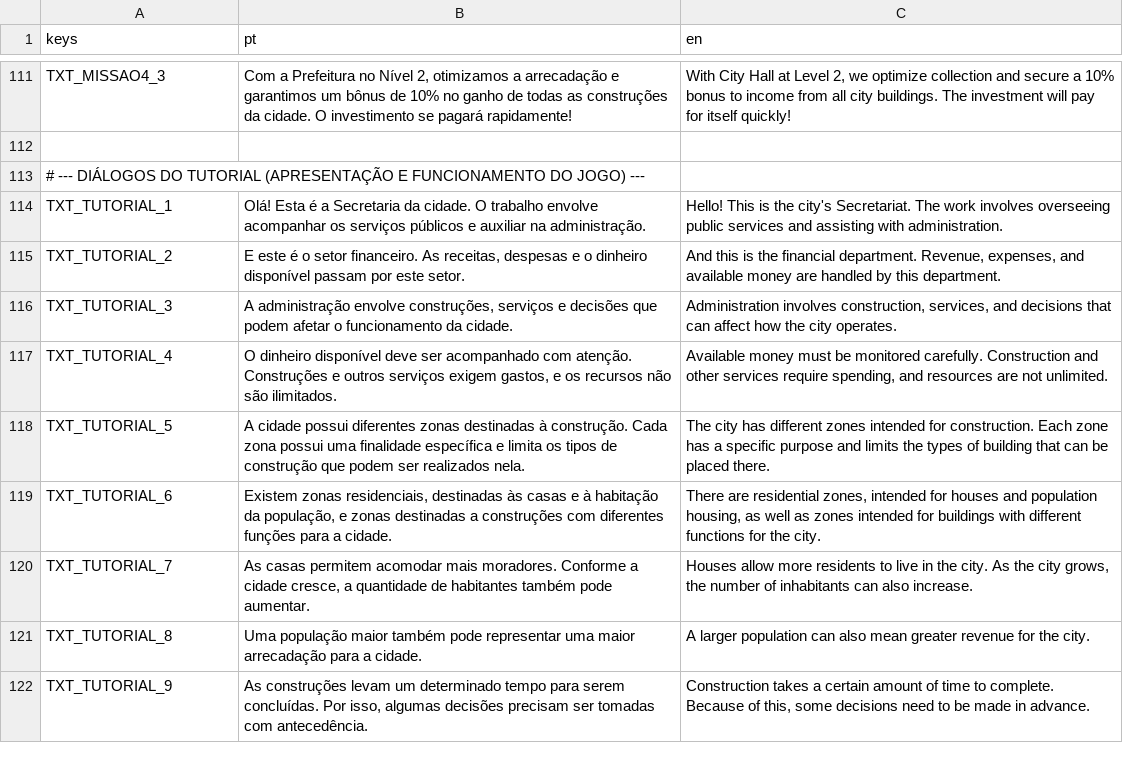
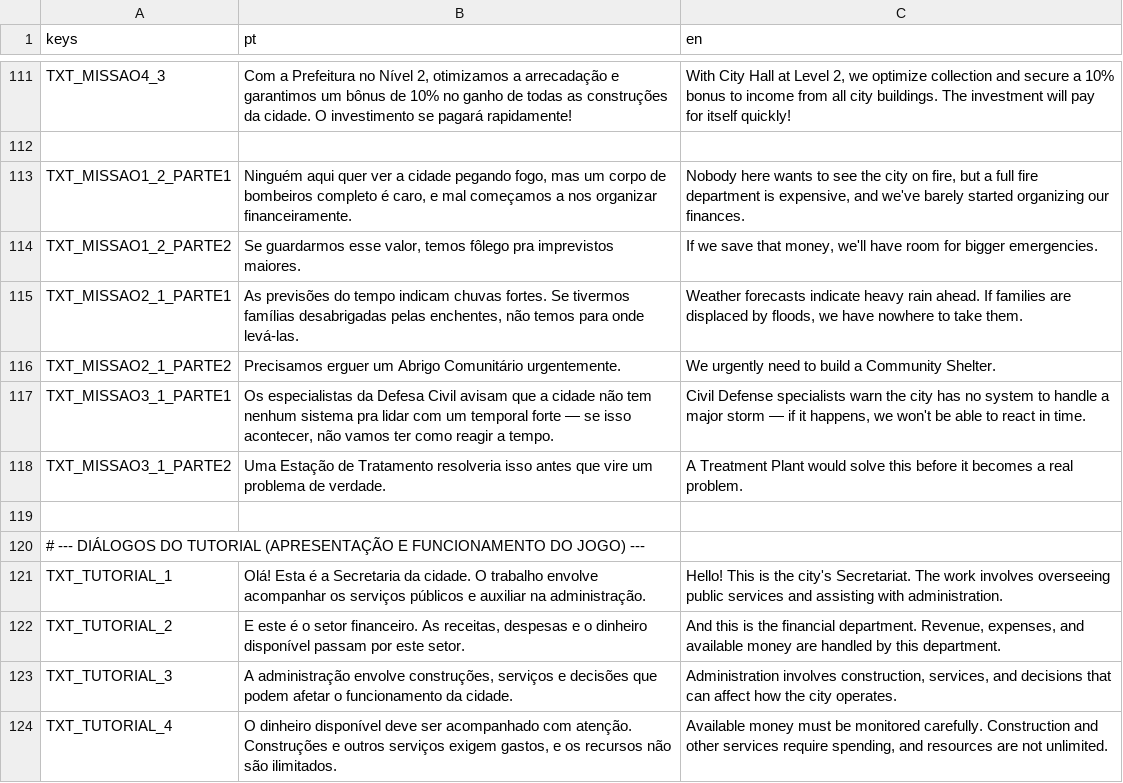
Before and after one commit to Fernando-1909/Desastres-Naturais-O-Jogo, a CSV file: Jogo principal/Scripts/translations.csv, drawn as a sheet; only a part is shown, gaps mark what is left out; the shorter side is filled out with more unchanged rows; the diff names each change by its address in the sheet, - before the commit and + after, or states it on an @@ line.

```diff
--- a/Jogo principal/Scripts/translations.csv
+++ b/Jogo principal/Scripts/translations.csv
+row 113: TXT_MISSAO1_2_PARTE1 | Ninguém aqui quer ver a cidade pegando fogo, mas um corpo de bombeiros completo é caro, e mal começamos a nos organizar financeiramente. | Nobody here wants to see the city on fire, but a full fire department is expensive, and we've barely started organizing our finances.
+row 114: TXT_MISSAO1_2_PARTE2 | Se guardarmos esse valor, temos fôlego pra imprevistos maiores. | If we save that money, we'll have room for bigger emergencies.
+row 115: TXT_MISSAO2_1_PARTE1 | As previsões do tempo indicam chuvas fortes. Se tivermos famílias desabrigadas pelas enchentes, não temos para onde levá-las. | Weather forecasts indicate heavy rain ahead. If families are displaced by floods, we have nowhere to take them.
+row 116: TXT_MISSAO2_1_PARTE2 | Precisamos erguer um Abrigo Comunitário urgentemente. | We urgently need to build a Community Shelter.
+row 117: TXT_MISSAO3_1_PARTE1 | Os especialistas da Defesa Civil avisam que a cidade não tem nenhum sistema pra lidar com um temporal forte — se isso acontecer, não vamos ter como reagir a tempo. | Civil Defense specialists warn the city has no system to handle a major storm — if it happens, we won't be able to react in time.
+row 118: TXT_MISSAO3_1_PARTE2 | Uma Estação de Tratamento resolveria isso antes que vire um problema de verdade. | A Treatment Plant would solve this before it becomes a real problem.
+row 119: (empty)
```
Also changed, not shown: 4 other files.
